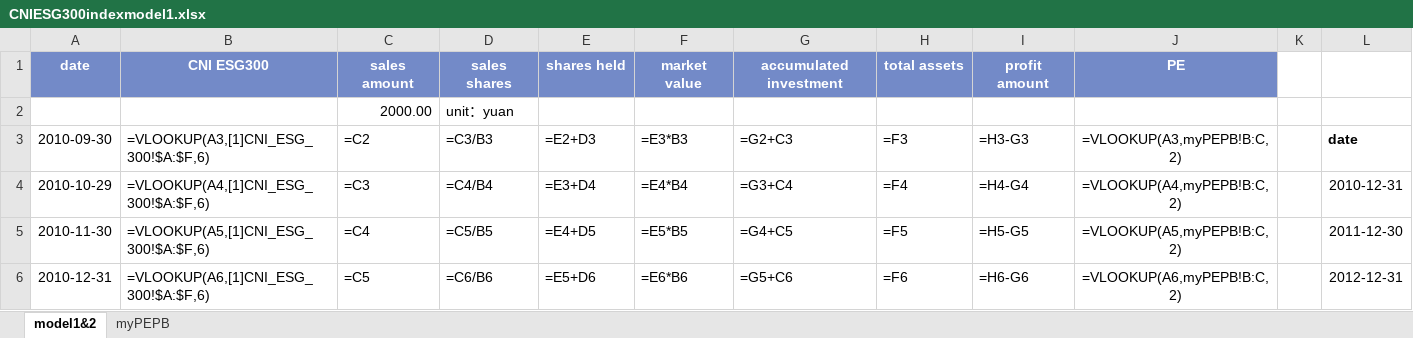
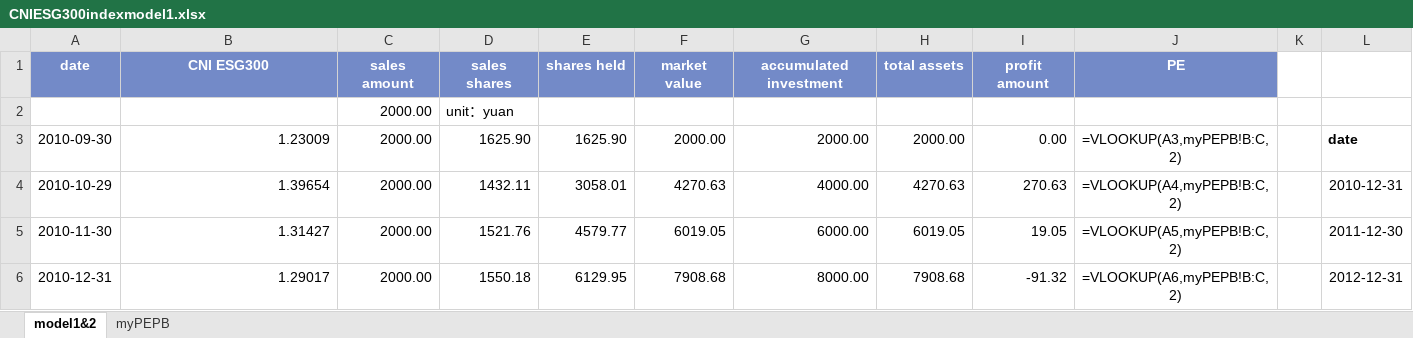
Before and after one commit to laienwei/valuationquan, an Excel workbook: lai/valuationquan/CNIESG300index/CNIESG300indexmodel1.xlsx, sheet model1&2, drawn as a sheet; only a part is shown; values as stored, in another font and other column widths than the file's, no borders; formulas are shown in place of their values; charts and pictures not drawn; the diff covers the shown part only; the diff names each change by its address in the sheet, - before the commit and + after, or states it on an @@ line.

```diff
--- a/lai/valuationquan/CNIESG300index/CNIESG300indexmodel1.xlsx (sheet model1&2)
+++ b/lai/valuationquan/CNIESG300index/CNIESG300indexmodel1.xlsx (sheet model1&2)
-B3: =VLOOKUP(A3,[1]CNI_ESG_300!$A:$F,6)
+B3: 1.23009
-C3: =C2
+C3: 2000.00
-D3: =C3/B3
+D3: 1625.90
-E3: =E2+D3
+E3: 1625.90
-F3: =E3*B3
+F3: 2000.00
-G3: =G2+C3
+G3: 2000.00
-H3: =F3
+H3: 2000.00
-I3: =H3-G3
+I3: 0.00
-B4: =VLOOKUP(A4,[1]CNI_ESG_300!$A:$F,6)
+B4: 1.39654
-C4: =C3
+C4: 2000.00
-D4: =C4/B4
+D4: 1432.11
-E4: =E3+D4
+E4: 3058.01
-F4: =E4*B4
+F4: 4270.63
-G4: =G3+C4
+G4: 4000.00
-H4: =F4
+H4: 4270.63
-I4: =H4-G4
+I4: 270.63
-B5: =VLOOKUP(A5,[1]CNI_ESG_300!$A:$F,6)
+B5: 1.31427
-C5: =C4
+C5: 2000.00
-D5: =C5/B5
+D5: 1521.76
-E5: =E4+D5
+E5: 4579.77
-F5: =E5*B5
+F5: 6019.05
-G5: =G4+C5
+G5: 6000.00
-H5: =F5
+H5: 6019.05
-I5: =H5-G5
+I5: 19.05
-B6: =VLOOKUP(A6,[1]CNI_ESG_300!$A:$F,6)
+B6: 1.29017
-C6: =C5
+C6: 2000.00
-D6: =C6/B6
+D6: 1550.18
-E6: =E5+D6
+E6: 6129.95
-F6: =E6*B6
+F6: 7908.68
-G6: =G5+C6
+G6: 8000.00
-H6: =F6
+H6: 7908.68
-I6: =H6-G6
+I6: -91.32
```
Also changed, not shown: 1168 edited cells elsewhere in this sheet, charts or pictures, lai/valuationquan/szseinnovation100ETF/szseinnovation100ETFmodel1.xlsx, lai/valuationquan/szseinnovation100ETF/szseinnovation100ETFmodel4(CCI).xlsx, 8 other files.
